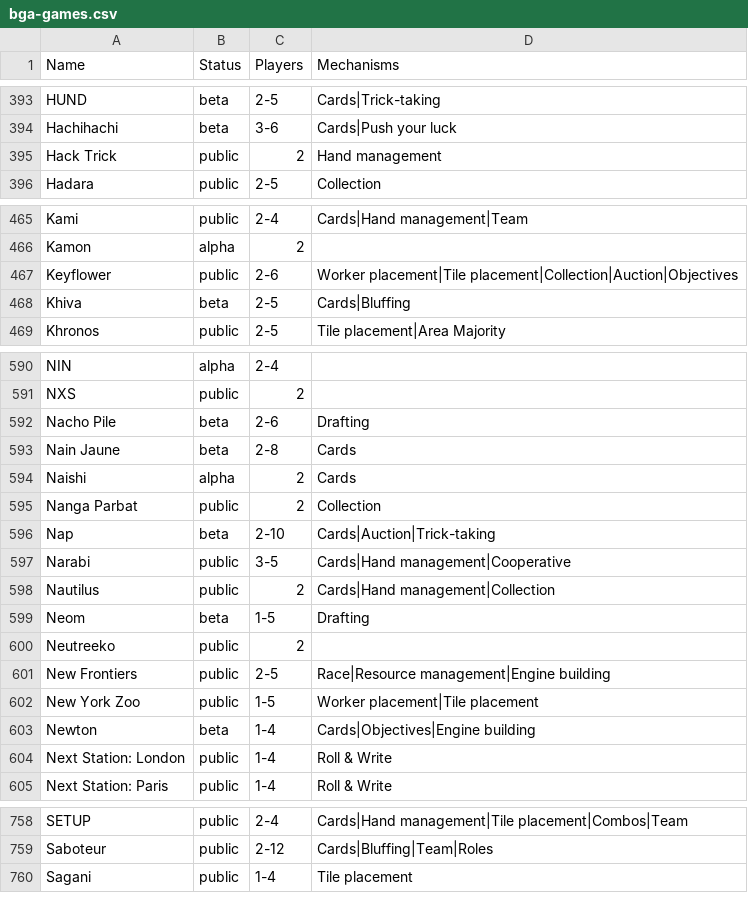
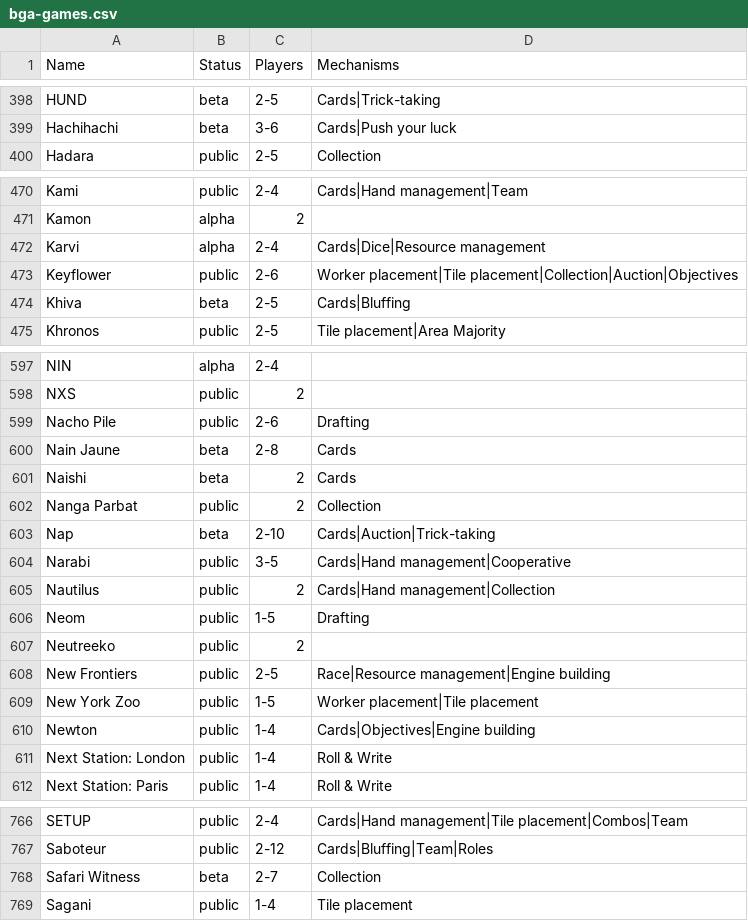
Before and after one commit to veganjay/bga-gamelist, a CSV file: bga-games.csv, drawn as a sheet; only a part is shown, gaps mark what is left out; the diff covers the shown part only.

```diff
--- a/bga-games.csv
+++ b/bga-games.csv
@@ -394,3 +399,2 @@ HUND,beta,2-5,Cards|Trick-taking
 Hachihachi,beta,3-6,Cards|Push your luck
-Hack Trick,public,2,Hand management
 Hadara,public,2-5,Collection
@@ -466,2 +471,3 @@ Kami,public,2-4,Cards|Hand management|Team
 Kamon,alpha,2,
+Karvi,alpha,2-4,Cards|Dice|Resource management
 Keyflower,public,2-6,Worker placement|Tile placement|Collection|Auction|Objectives
@@ -591,5 +598,5 @@ NIN,alpha,2-4,
 NXS,public,2,
-Nacho Pile,beta,2-6,Drafting
+Nacho Pile,public,2-6,Drafting
 Nain Jaune,beta,2-8,Cards
-Naishi,alpha,2,Cards
+Naishi,beta,2,Cards
 Nanga Parbat,public,2,Collection
@@ -598,3 +605,3 @@ Narabi,public,3-5,Cards|Hand management|Cooperative
 Nautilus,public,2,Cards|Hand management|Collection
-Neom,beta,1-5,Drafting
+Neom,public,1-5,Drafting
 Neutreeko,public,2,
@@ -602,3 +609,3 @@ New Frontiers,public,2-5,Race|Resource management|Engine building
 New York Zoo,public,1-5,Worker placement|Tile placement
-Newton,beta,1-4,Cards|Objectives|Engine building
+Newton,public,1-4,Cards|Objectives|Engine building
 Next Station: London,public,1-4,Roll & Write
@@ -759,2 +767,3 @@ SETUP,public,2-4,Cards|Hand management|Tile placement|Combos|Team
 Saboteur,public,2-12,Cards|Bluffing|Team|Roles
+Safari Witness,beta,2-7,Collection
 Sagani,public,1-4,Tile placement
```
Also changed, not shown: 12 added rows, 1 removed row and 37 edited cells elsewhere in this file, 1 other file.
